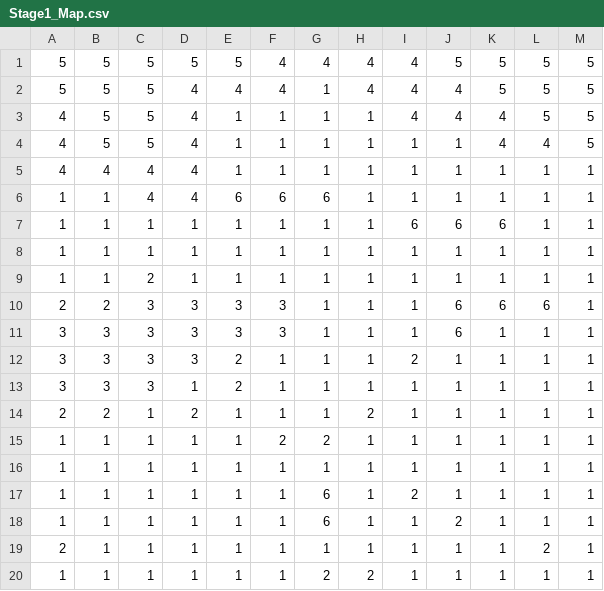
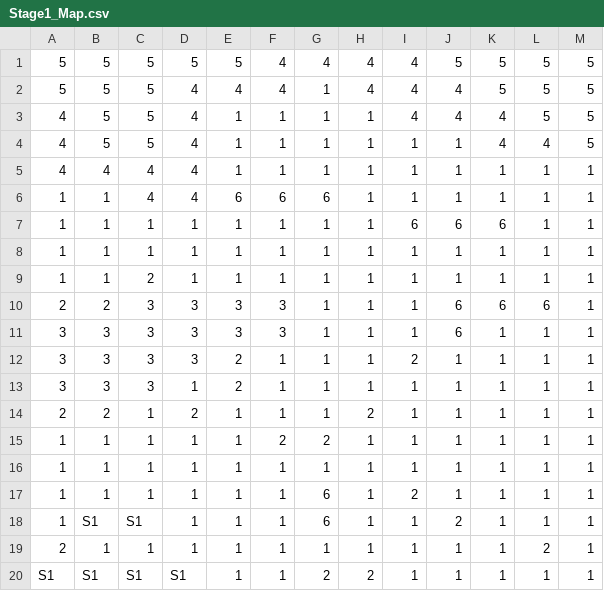
Before and after one commit to TaigaMizunuma/FreewheelExciter, a CSV file: Assets/Saito/Resources/CSV/MapData/Stage1_Map.csv, drawn as a sheet.

```diff
--- a/Assets/Saito/Resources/CSV/MapData/Stage1_Map.csv
+++ b/Assets/Saito/Resources/CSV/MapData/Stage1_Map.csv
@@ -17,4 +17,4 @@
 1,1,1,1,1,1,6,1,2,1,1,1,1
-1,1,1,1,1,1,6,1,1,2,1,1,1
+1,S1,S1,1,1,1,6,1,1,2,1,1,1
 2,1,1,1,1,1,1,1,1,1,1,2,1
-1,1,1,1,1,1,2,2,1,1,1,1,1
+S1,S1,S1,S1,1,1,2,2,1,1,1,1,1
```
Also changed, not shown: 16 other files.
